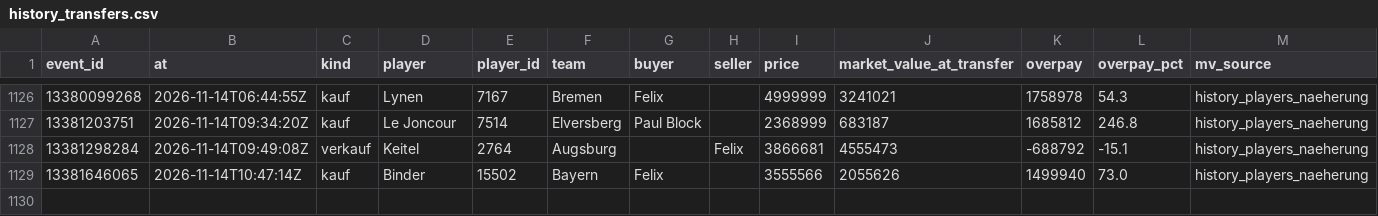
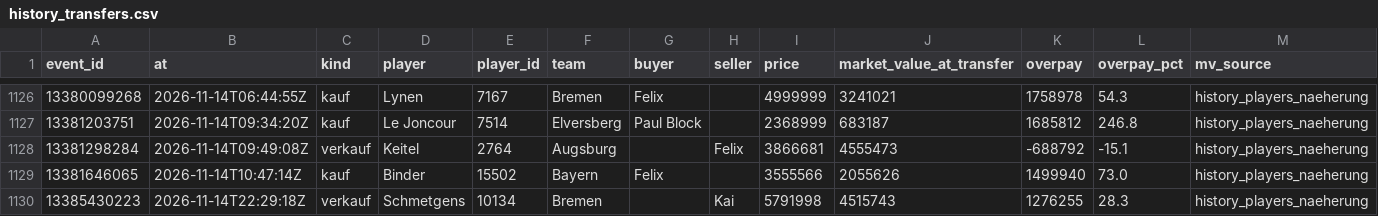
Before and after one commit to Klaudeai/feed-c95b9a6cf8, a CSV file: data/history_transfers.csv, drawn as a sheet; only a part is shown, gaps mark what is left out; the diff names each change by its address in the sheet, - before the commit and + after, or states it on an @@ line.

Commit message:
update 2026-11-14T22:31:01.858678+00:00

```diff
--- a/data/history_transfers.csv
+++ b/data/history_transfers.csv
+row 1130: 13385430223 | 2026-11-14T22:29:18Z | verkauf | Schmetgens | 10134 | Bremen |  | Kai | 5791998 | 4515743 | 1276255 | 28.3 | history_players_naeherung
```
